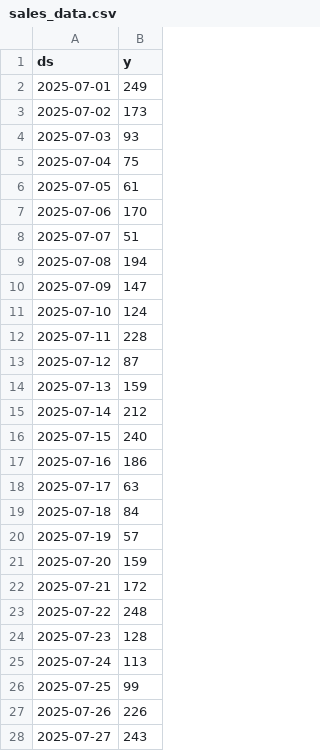
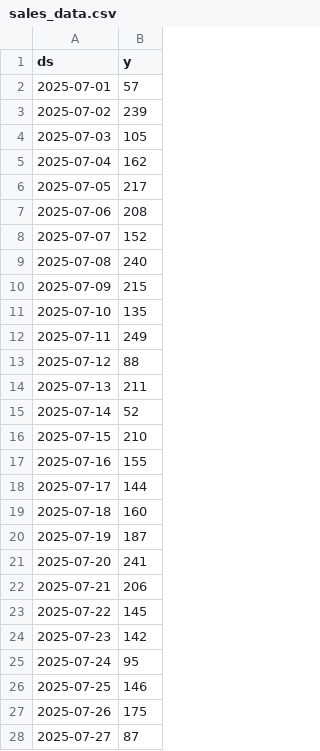
Before and after one commit to santanu949/FUTURE_ML_01, a CSV file: sales_data.csv, drawn as a sheet; only a part is shown; the diff covers the shown part only.

```diff
--- a/sales_data.csv
+++ b/sales_data.csv
@@ -1,28 +1,28 @@
 ds,y
-2025-07-01,249
-2025-07-02,173
-2025-07-03,93
-2025-07-04,75
-2025-07-05,61
-2025-07-06,170
-2025-07-07,51
-2025-07-08,194
-2025-07-09,147
-2025-07-10,124
-2025-07-11,228
-2025-07-12,87
-2025-07-13,159
-2025-07-14,212
-2025-07-15,240
-2025-07-16,186
-2025-07-17,63
-2025-07-18,84
-2025-07-19,57
-2025-07-20,159
-2025-07-21,172
-2025-07-22,248
-2025-07-23,128
-2025-07-24,113
-2025-07-25,99
-2025-07-26,226
-2025-07-27,243
+2025-07-01,57
+2025-07-02,239
+2025-07-03,105
+2025-07-04,162
+2025-07-05,217
+2025-07-06,208
+2025-07-07,152
+2025-07-08,240
+2025-07-09,215
+2025-07-10,135
+2025-07-11,249
+2025-07-12,88
+2025-07-13,211
+2025-07-14,52
+2025-07-15,210
+2025-07-16,155
+2025-07-17,144
+2025-07-18,160
+2025-07-19,187
+2025-07-20,241
+2025-07-21,206
+2025-07-22,145
+2025-07-23,142
+2025-07-24,95
+2025-07-25,146
+2025-07-26,175
+2025-07-27,87
```
Also changed, not shown: 33 edited cells elsewhere in this file, 10 other files.
